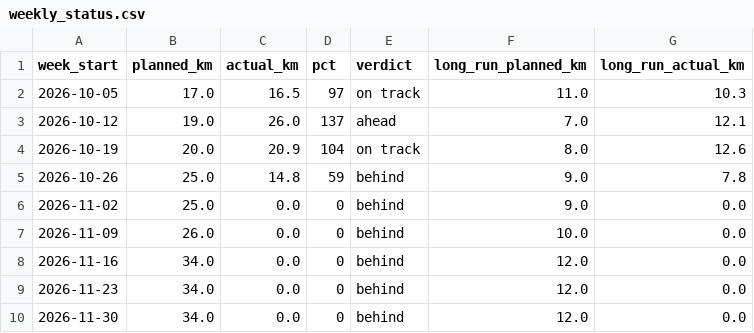
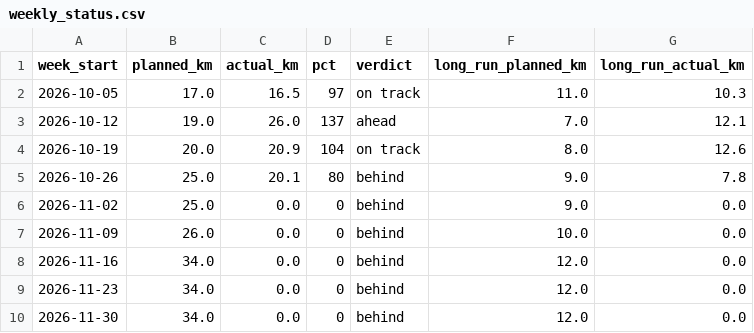
Before and after one commit to cedrichelewaut/marathoning, a CSV file: data/weekly_status.csv, drawn as a sheet; only a part is shown.

```diff
--- a/data/weekly_status.csv
+++ b/data/weekly_status.csv
@@ -4,3 +4,3 @@ week_start,planned_km,actual_km,pct,verdict,long_run_planned_km,long_run_actual_
 2026-10-19,20.0,20.9,104,on track,8.0,12.6
-2026-10-26,25.0,14.8,59,behind,9.0,7.8
+2026-10-26,25.0,20.1,80,behind,9.0,7.8
 2026-11-02,25.0,0.0,0,behind,9.0,0.0
```
Also changed, not shown: data/strava_runs.csv, 2 other files.
